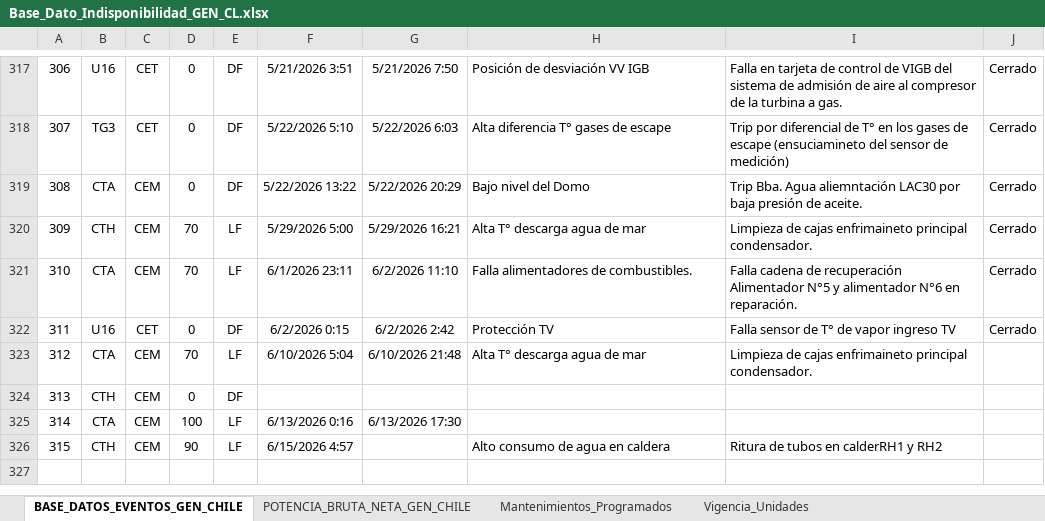
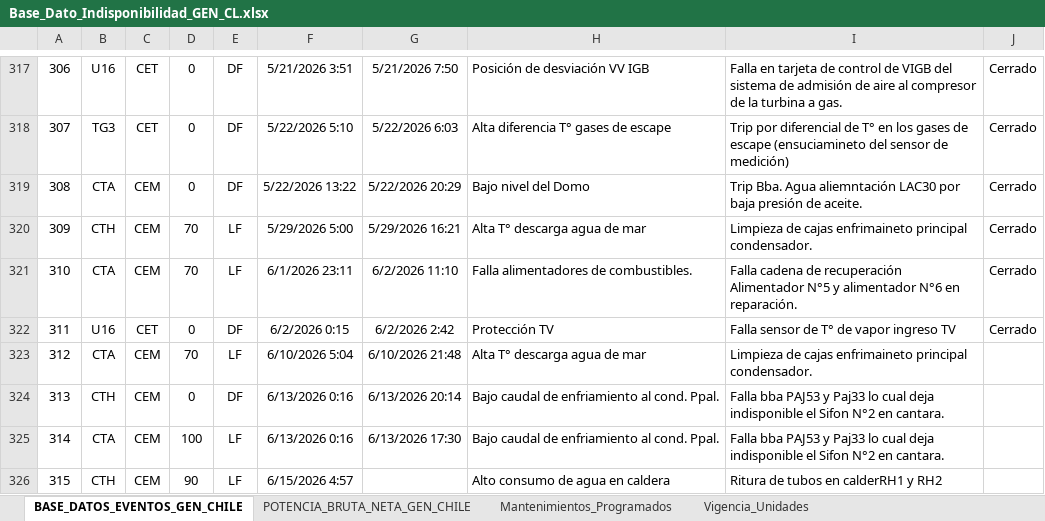
Before and after one commit to auxchecho/gen-cl-indisponibilidad, an Excel workbook: Base_Dato_Indisponibilidad_GEN_CL.xlsx, sheet BASE_DATOS_EVENTOS_GEN_CHILE, drawn as a sheet; only a part is shown, gaps mark what is left out; values as stored, in another font and other column widths than the file's, no borders; charts and pictures and table styles not drawn; the diff names each change by its address in the sheet, - before the commit and + after, or states it on an @@ line.

Commit message:
Actualización automática desde SharePoint

```diff
--- a/Base_Dato_Indisponibilidad_GEN_CL.xlsx (sheet BASE_DATOS_EVENTOS_GEN_CHILE)
+++ b/Base_Dato_Indisponibilidad_GEN_CL.xlsx (sheet BASE_DATOS_EVENTOS_GEN_CHILE)
-F324: (empty)
+F324: 6/13/2026 0:16
-G324: (empty)
+G324: 6/13/2026 20:14
-H324:H325: (empty)
+H324:H325: Bajo caudal de enfriamiento al cond. Ppal.
-I324:I325: (empty)
+I324:I325: Falla bba PAJ53 y Paj33 lo cual deja indisponible el Sifon N°2 en cantara.
```
